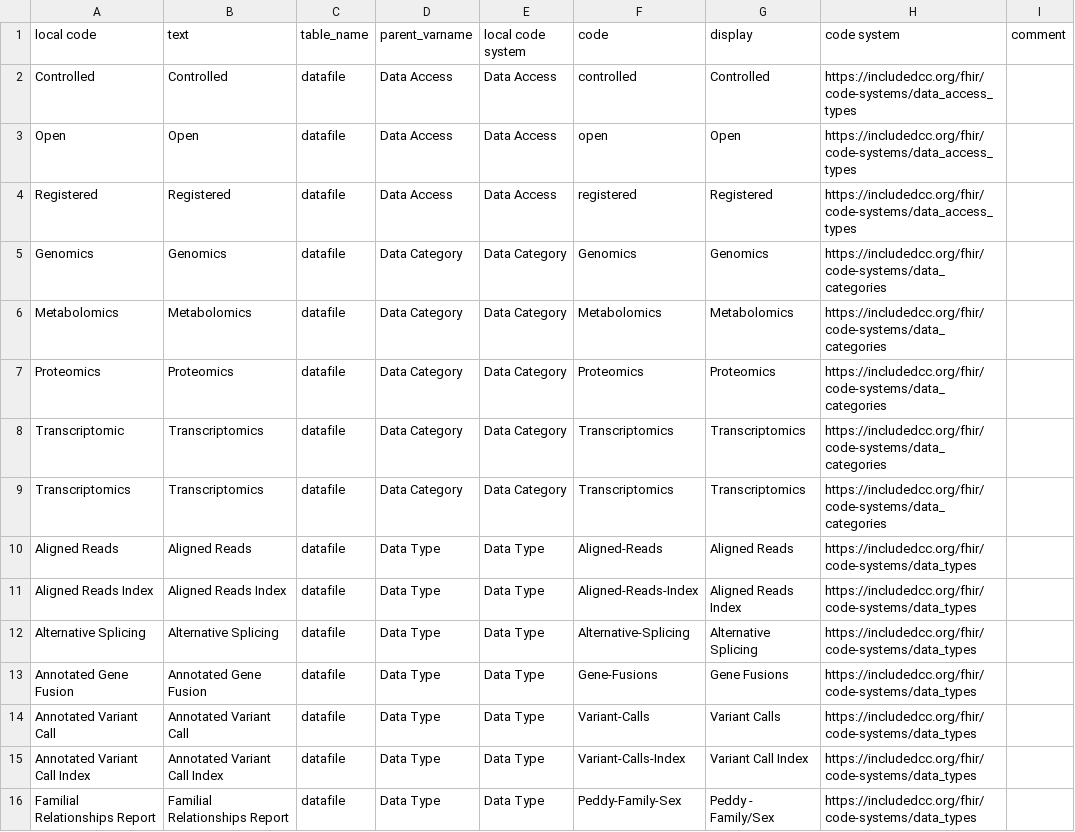
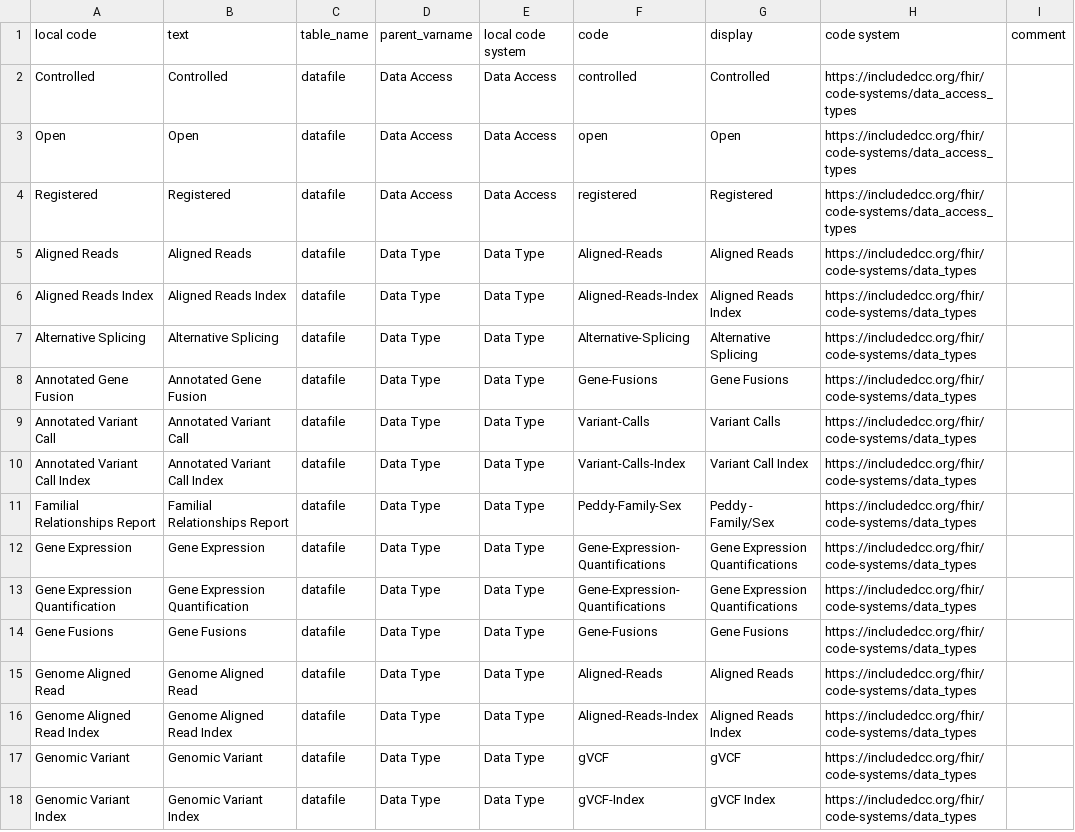
Before and after one commit to include-dcc/whistle-ingest-modular, a CSV file: harmony/datafile.csv, drawn as a sheet; only a part is shown; the shorter side is filled out with more unchanged rows.

```diff
--- a/harmony/datafile.csv
+++ b/harmony/datafile.csv
@@ -4,7 +4,2 @@ Open,Open,datafile,Data Access,Data Access,open,Open,https://includedcc.org/fhir
 Registered,Registered,datafile,Data Access,Data Access,registered,Registered,https://includedcc.org/fhir/code-systems/data_access_types,
-Genomics,Genomics,datafile,Data Category,Data Category,Genomics,Genomics,https://includedcc.org/fhir/code-systems/data_categories,
-Metabolomics,Metabolomics,datafile,Data Category,Data Category,Metabolomics,Metabolomics,https://includedcc.org/fhir/code-systems/data_categories,
-Proteomics,Proteomics,datafile,Data Category,Data Category,Proteomics,Proteomics,https://includedcc.org/fhir/code-systems/data_categories,
-Transcriptomic,Transcriptomics,datafile,Data Category,Data Category,Transcriptomics,Transcriptomics,https://includedcc.org/fhir/code-systems/data_categories,
-Transcriptomics,Transcriptomics,datafile,Data Category,Data Category,Transcriptomics,Transcriptomics,https://includedcc.org/fhir/code-systems/data_categories,
 Aligned Reads,Aligned Reads,datafile,Data Type,Data Type,Aligned-Reads,Aligned Reads,https://includedcc.org/fhir/code-systems/data_types,
```
Also changed, not shown: harmony/dataset.csv, harmony/study.csv, 1 other file.
